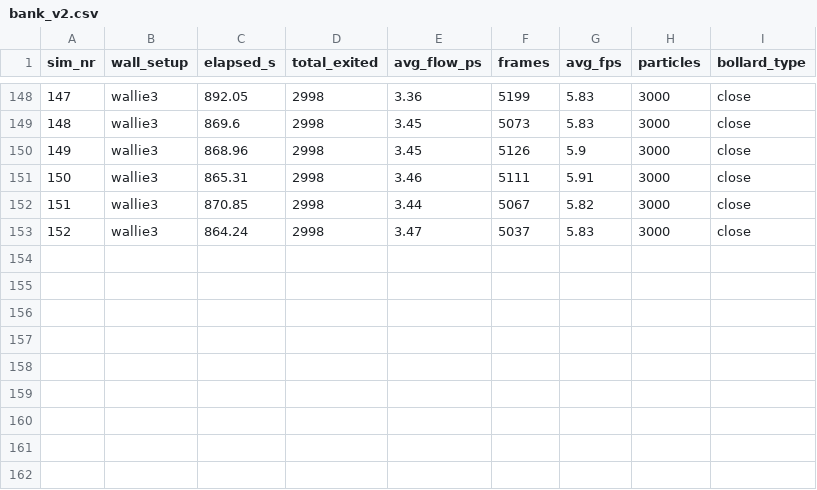
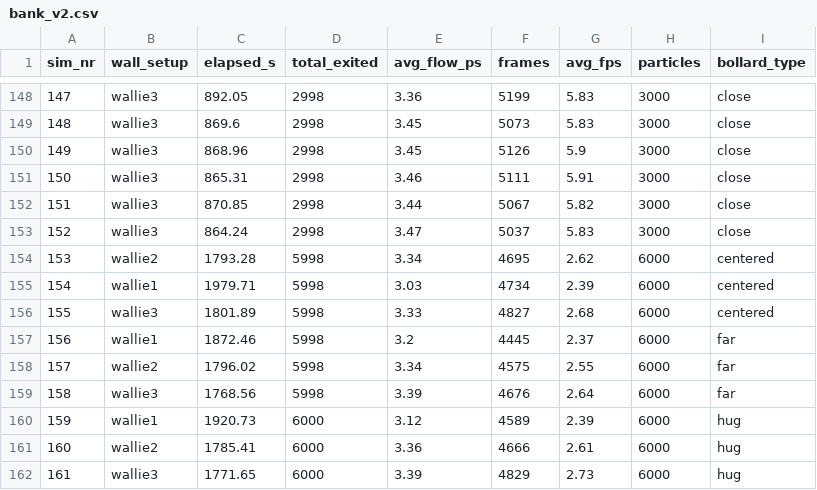
Before and after one commit to stud-diniz/crowdproject, a CSV file: bank_v2.csv, drawn as a sheet; only a part is shown, gaps mark what is left out.

Commit message:
experiment data added

```diff
--- a/bank_v2.csv
+++ b/bank_v2.csv
@@ -153 +153,10 @@ sim_nr,wall_setup,elapsed_s,total_exited,avg_flow_ps,frames,avg_fps,particles,bo
 152,wallie3,864.24,2998,3.47,5037,5.83,3000,close
+153,wallie2,1793.28,5998,3.34,4695,2.62,6000,centered
+154,wallie1,1979.71,5998,3.03,4734,2.39,6000,centered
+155,wallie3,1801.89,5998,3.33,4827,2.68,6000,centered
+156,wallie1,1872.46,5998,3.2,4445,2.37,6000,far
+157,wallie2,1796.02,5998,3.34,4575,2.55,6000,far
+158,wallie3,1768.56,5998,3.39,4676,2.64,6000,far
+159,wallie1,1920.73,6000,3.12,4589,2.39,6000,hug
+160,wallie2,1785.41,6000,3.36,4666,2.61,6000,hug
+161,wallie3,1771.65,6000,3.39,4829,2.73,6000,hug
```
Also changed, not shown: 3 other files.
